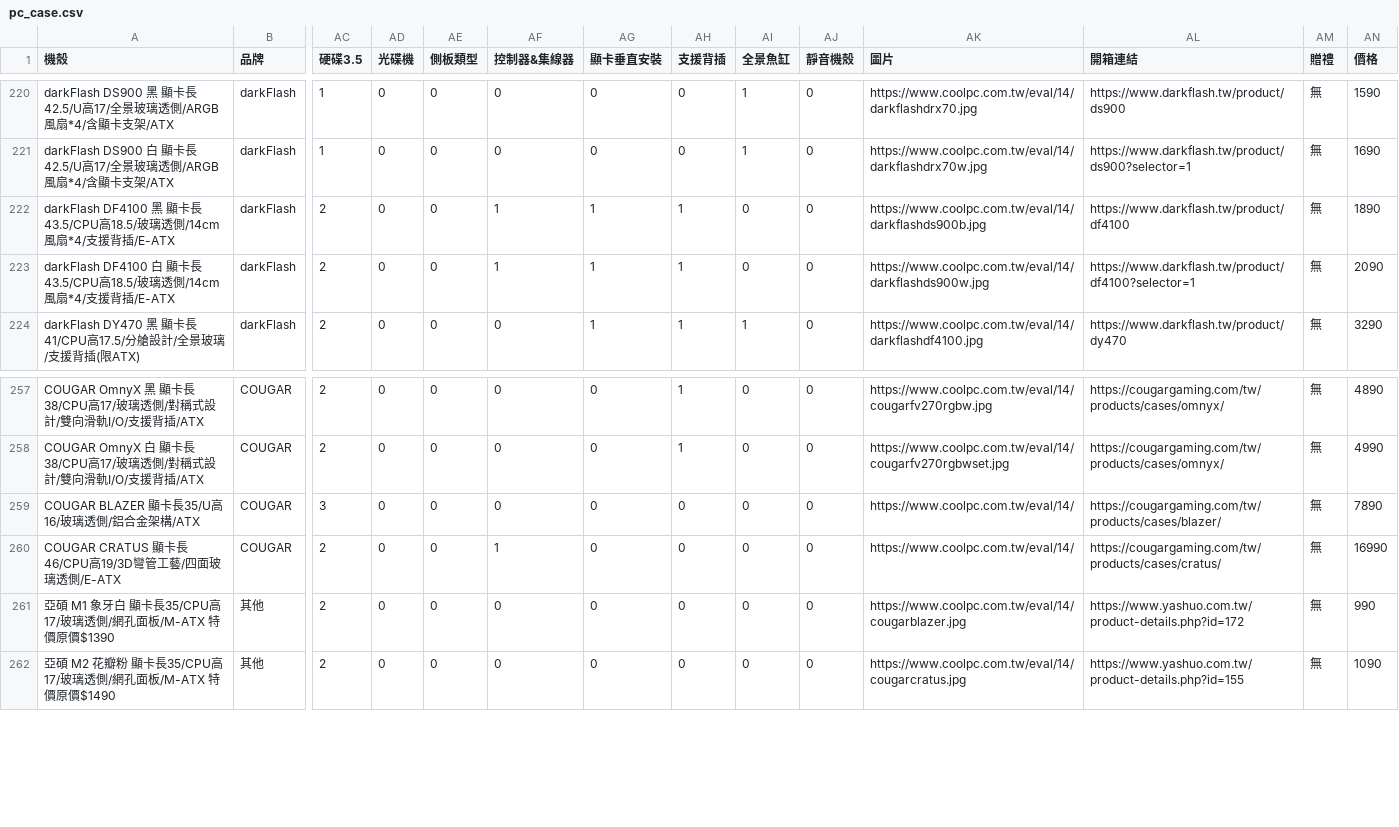
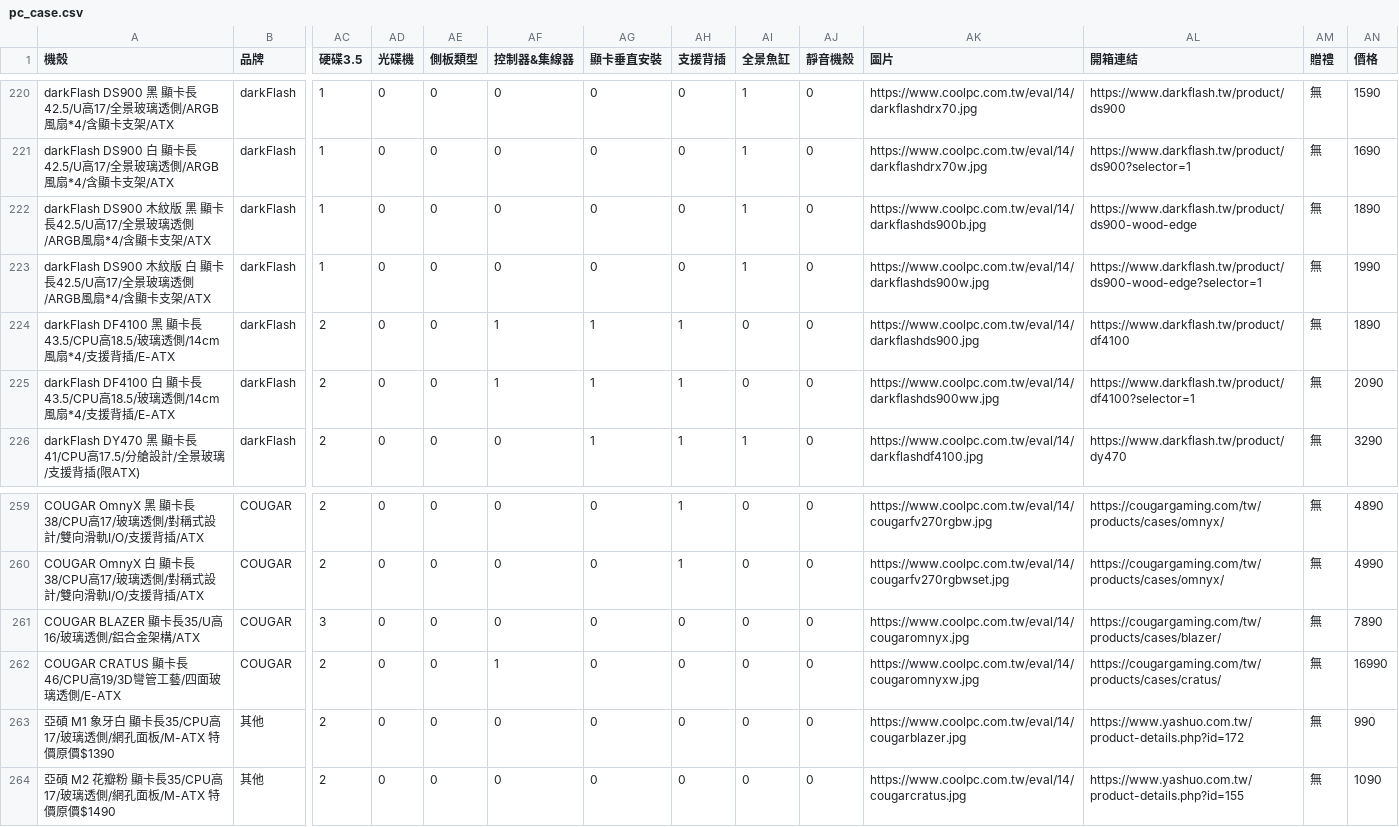
Before and after one commit to douobb/pc_case_data, a CSV file: pc_case.csv, drawn as a sheet; only a part is shown, gaps mark what is left out; addresses are those after the commit; rows hold the shown columns only; the diff names each change by its address in the sheet, - before the commit and + after, or states it on an @@ line.

```diff
--- a/pc_case.csv
+++ b/pc_case.csv
+row 222: darkFlash DS900 木紋版 黑 顯卡長42.5/U高17/全景玻璃透側/ARGB風扇*4/含顯卡支架/ATX | darkFlash | 1 | 0 | 0 | 0 | 0 | 0 | 1 | 0 | https://www.coolpc.com.tw/eval/14/darkflashds900b.jpg | https://www.darkflash.tw/product/ds900-wood-edge | 無 | 1890
+row 223: darkFlash DS900 木紋版 白 顯卡長42.5/U高17/全景玻璃透側/ARGB風扇*4/含顯卡支架/ATX | darkFlash | 1 | 0 | 0 | 0 | 0 | 0 | 1 | 0 | https://www.coolpc.com.tw/eval/14/darkflashds900w.jpg | https://www.darkflash.tw/product/ds900-wood-edge?selector=1 | 無 | 1990
-AK224 (圖片): https://www.coolpc.com.tw/eval/14/darkflashds900b.jpg
+AK224 (圖片): https://www.coolpc.com.tw/eval/14/darkflashds900.jpg
-AK225 (圖片): https://www.coolpc.com.tw/eval/14/darkflashds900w.jpg
+AK225 (圖片): https://www.coolpc.com.tw/eval/14/darkflashds900ww.jpg
-AK261 (圖片): https://www.coolpc.com.tw/eval/14/
+AK261 (圖片): https://www.coolpc.com.tw/eval/14/cougaromnyx.jpg
-AK262 (圖片): https://www.coolpc.com.tw/eval/14/
+AK262 (圖片): https://www.coolpc.com.tw/eval/14/cougaromnyxw.jpg
```
Also changed, not shown: 1 other file.
